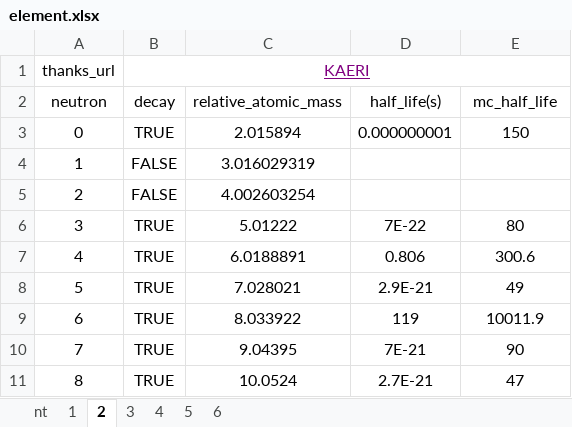
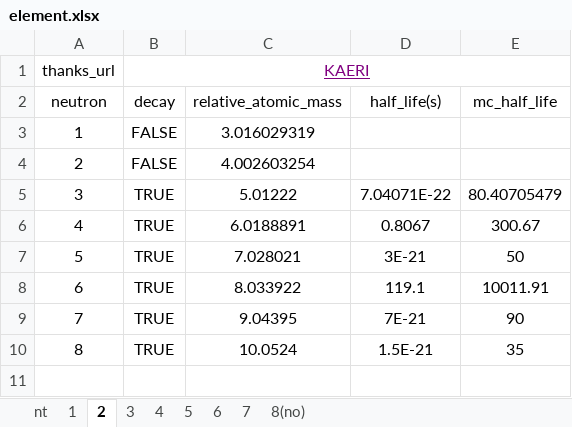
Before and after one commit to Over-Run/Nucleoplasm, an Excel workbook: src/main/resources/element/element.xlsx, sheet 2, drawn as a sheet; values as stored, in another font and other column widths than the file's, no borders; removed rows and columns are numbered as before the commit, all else as after; the diff names each change by its address in the sheet, - before the commit and + after, or states it on an @@ line.

Commit message:
add half life

```diff
--- a/src/main/resources/element/element.xlsx (sheet 2)
+++ b/src/main/resources/element/element.xlsx (sheet 2)
+sheet tab: 7
+sheet tab: 8(no)
-row 3: 0 | TRUE | 2.015894 | 0.000000001 | 150
-D5 (half_life(s)): 7E-22
+D5 (half_life(s)): 7.04071E-22
-E5 (mc_half_life): 80
+E5 (mc_half_life): 80.40705479
-D6 (half_life(s)): 0.806
+D6 (half_life(s)): 0.8067
-E6 (mc_half_life): 300.6
+E6 (mc_half_life): 300.67
-D7 (half_life(s)): 2.9E-21
+D7 (half_life(s)): 3E-21
-E7 (mc_half_life): 49
+E7 (mc_half_life): 50
-D8 (half_life(s)): 119
+D8 (half_life(s)): 119.1
-E8 (mc_half_life): 10011.9
+E8 (mc_half_life): 10011.91
-D10 (half_life(s)): 2.7E-21
+D10 (half_life(s)): 1.5E-21
-E10 (mc_half_life): 47
+E10 (mc_half_life): 35
```
Also changed, not shown: sheet 6, sheet 4, sheet 5, sheet nt, sheet 1, sheet 3, formulas that keep their value, 1 other file.
